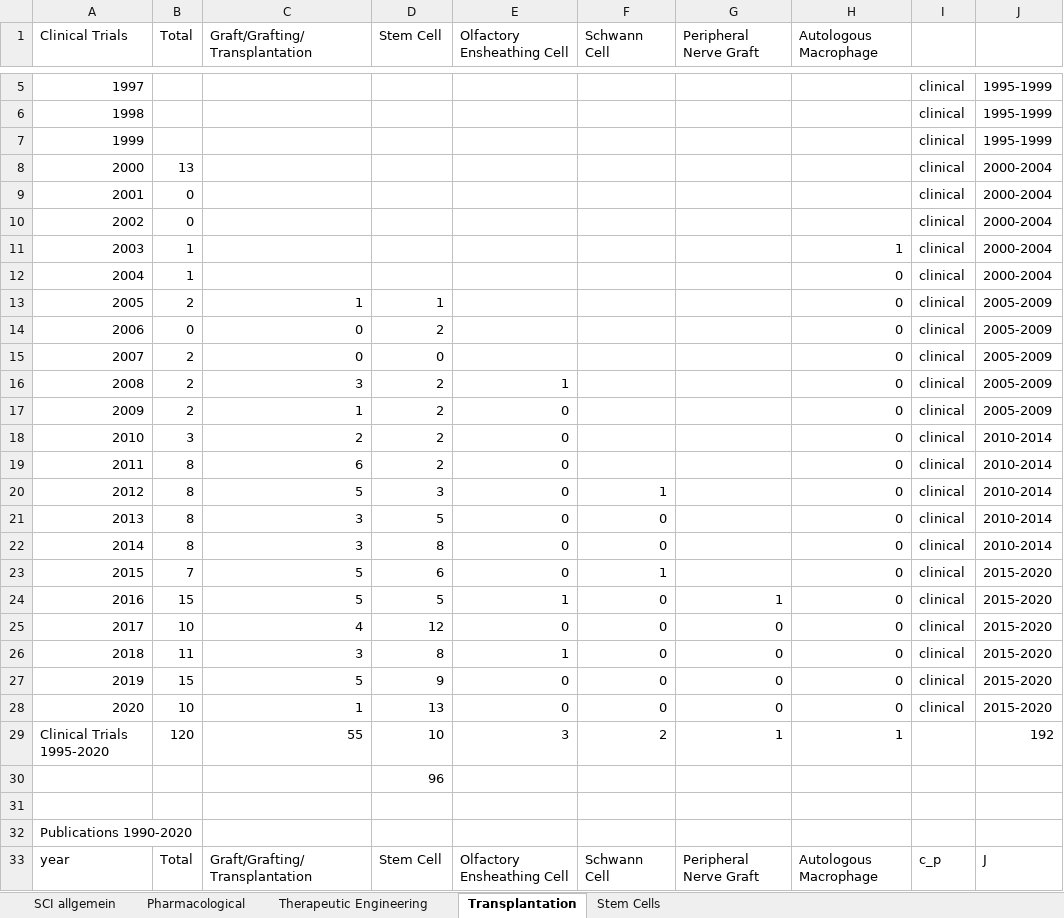
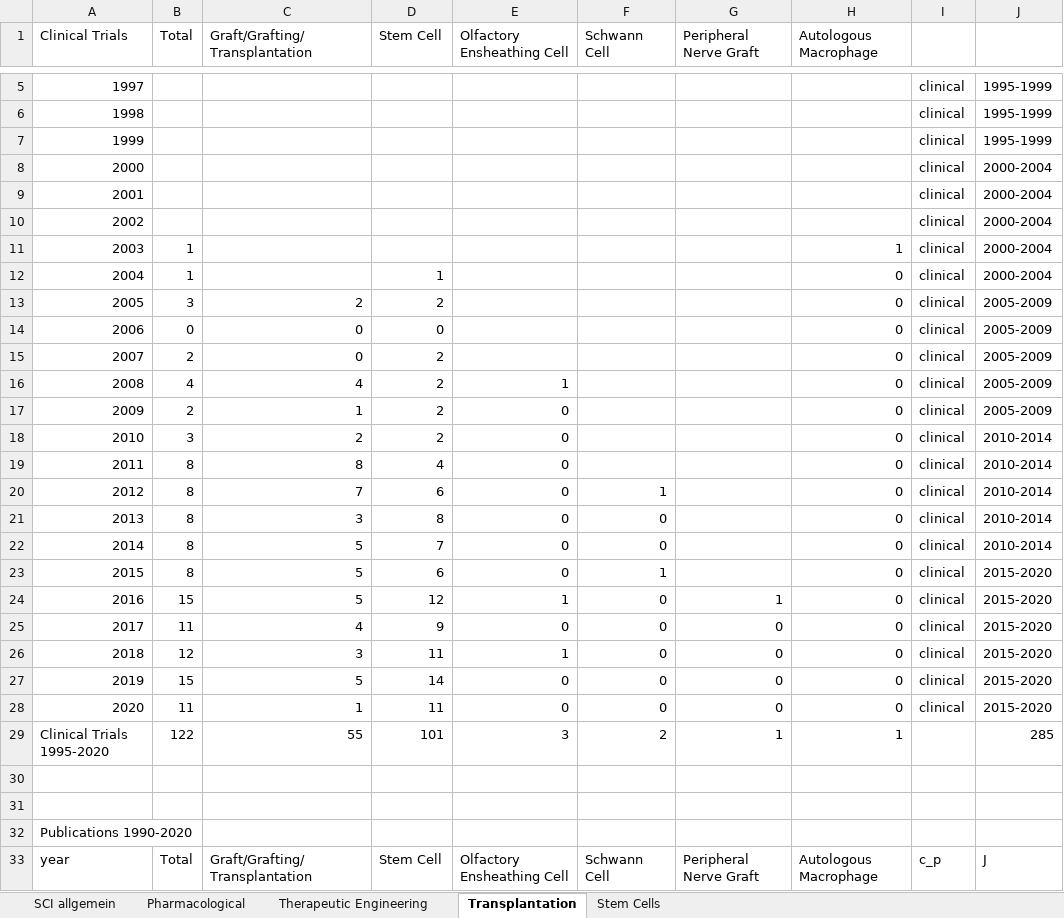
Before and after one commit to EllenOldenburg/meta-review_of_pre-clinical_and_clinical_research, an Excel workbook: InputData/aktualisierte Tabellen_20211218_EO_2.xlsx, sheet Transplantation, drawn as a sheet; only a part is shown, gaps mark what is left out; values as stored, in another font and other column widths than the file's, no cell formats; the diff covers the shown part only; the diff names each change by its address in the sheet, - before the commit and + after, or states it on an @@ line.

```diff
--- a/InputData/aktualisierte Tabellen_20211218_EO_2.xlsx (sheet Transplantation)
+++ b/InputData/aktualisierte Tabellen_20211218_EO_2.xlsx (sheet Transplantation)
-B8 (Total): 13
+B8 (Total): (empty)
-B9:B10 (Total): 0
+B9:B10 (Total): (empty)
-D12 (Stem Cell): (empty)
+D12 (Stem Cell): 1
-B13 (Total): 2
+B13 (Total): 3
-C13 (Graft/Grafting/Transplantation): 1
+C13 (Graft/Grafting/Transplantation): 2
-D13 (Stem Cell): 1
+D13 (Stem Cell): 2
-D14 (Stem Cell): 2
+D14 (Stem Cell): 0
-D15 (Stem Cell): 0
+D15 (Stem Cell): 2
-B16 (Total): 2
+B16 (Total): 4
-C16 (Graft/Grafting/Transplantation): 3
+C16 (Graft/Grafting/Transplantation): 4
-C19 (Graft/Grafting/Transplantation): 6
+C19 (Graft/Grafting/Transplantation): 8
-D19 (Stem Cell): 2
+D19 (Stem Cell): 4
-C20 (Graft/Grafting/Transplantation): 5
+C20 (Graft/Grafting/Transplantation): 7
-D20 (Stem Cell): 3
+D20 (Stem Cell): 6
-D21 (Stem Cell): 5
+D21 (Stem Cell): 8
-C22 (Graft/Grafting/Transplantation): 3
+C22 (Graft/Grafting/Transplantation): 5
-D22 (Stem Cell): 8
+D22 (Stem Cell): 7
-B23 (Total): 7
+B23 (Total): 8
-D24 (Stem Cell): 5
+D24 (Stem Cell): 12
-B25 (Total): 10
+B25 (Total): 11
-D25 (Stem Cell): 12
+D25 (Stem Cell): 9
-B26 (Total): 11
+B26 (Total): 12
-D26 (Stem Cell): 8
+D26 (Stem Cell): 11
-D27 (Stem Cell): 9
+D27 (Stem Cell): 14
-B28 (Total): 10
+B28 (Total): 11
-D28 (Stem Cell): 13
+D28 (Stem Cell): 11
-B29 (Total): 120
+B29 (Total): 122
-D29 (Stem Cell): 10
+D29 (Stem Cell): 101
-J29: 192
+J29: 285
-D30 (Stem Cell): 96
+D30 (Stem Cell): (empty)
```
Also changed, not shown: 2 added rows, 2 removed rows and 146 edited cells elsewhere in this sheet, sheet Stem Cells, sheet Therapeutic Engineering, sheet Pharmacological, sheet SCI allgemein, cell formats, 18 other files.
